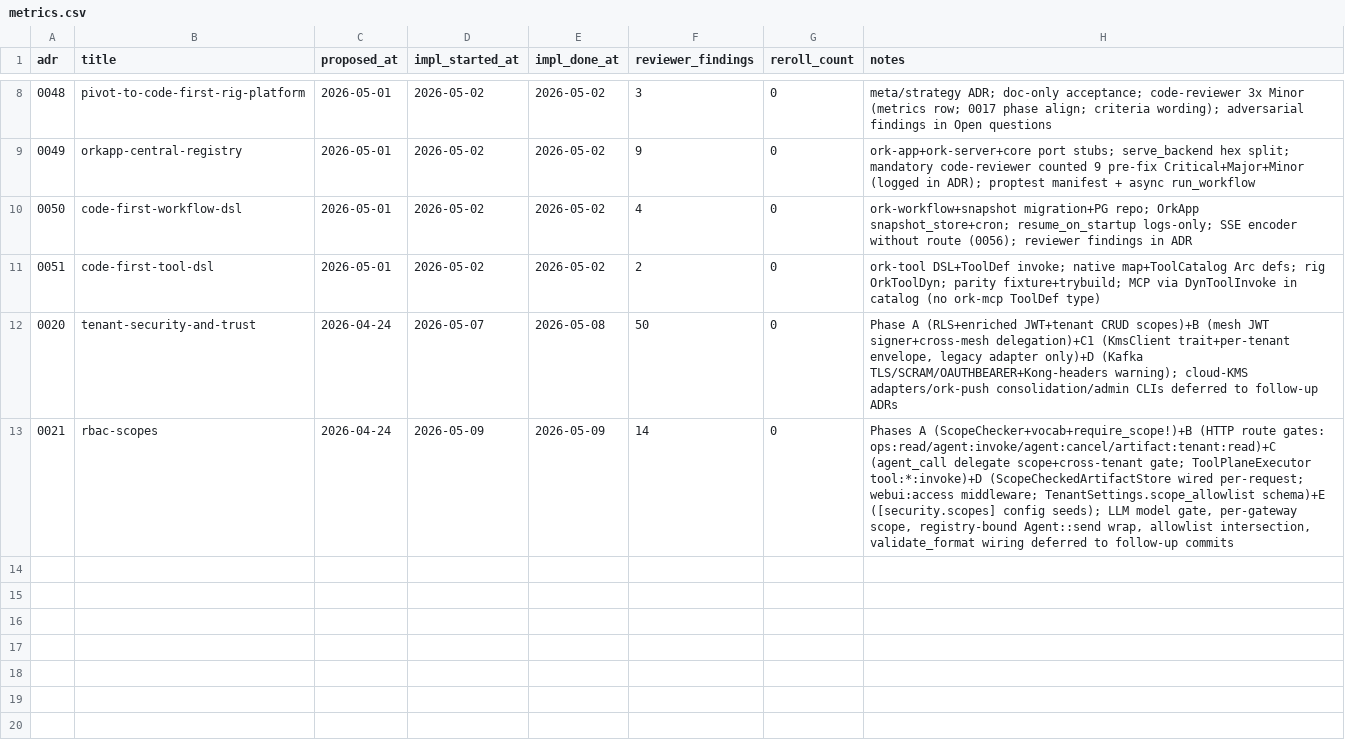
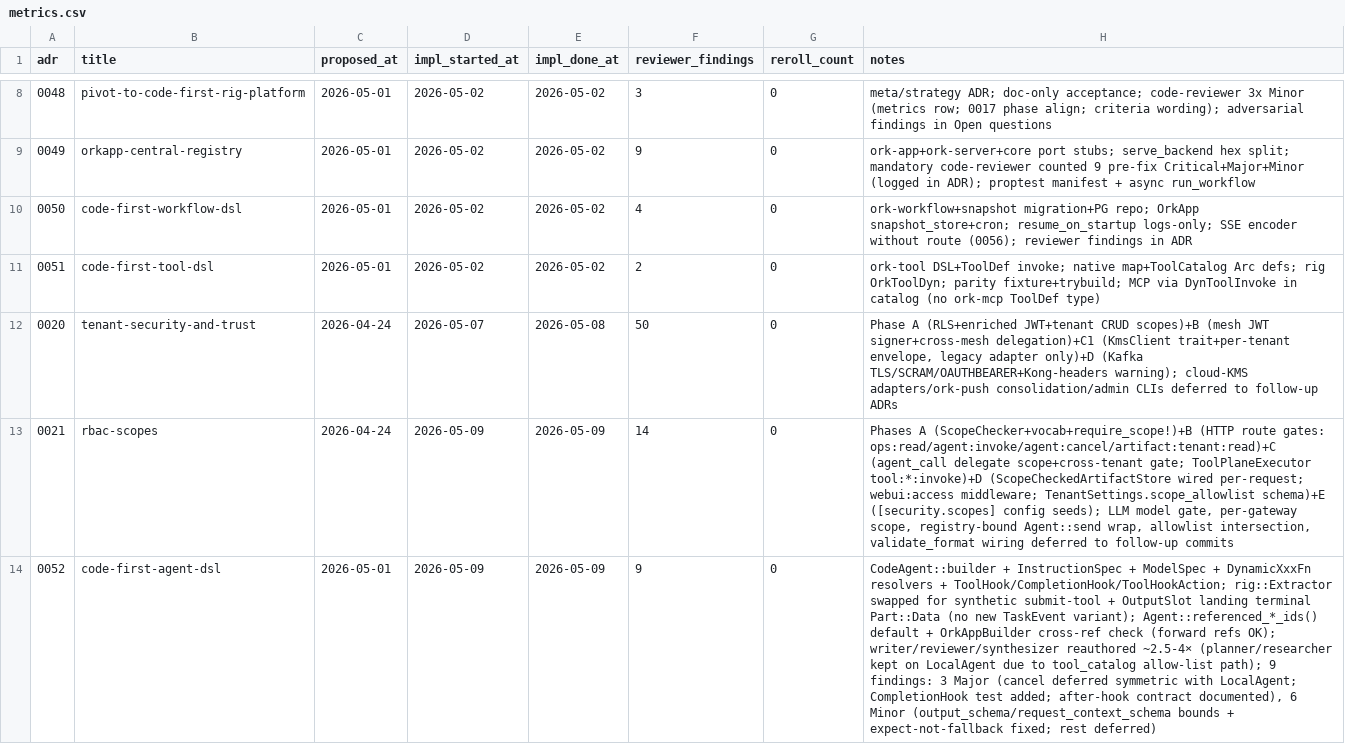
Before and after one commit to profencer/ork, a CSV file: docs/adrs/metrics.csv, drawn as a sheet; only a part is shown, gaps mark what is left out; the diff names each change by its address in the sheet, - before the commit and + after, or states it on an @@ line.

Commit message:
feat(adr0052): provide agent dsl

```diff
--- a/docs/adrs/metrics.csv
+++ b/docs/adrs/metrics.csv
+row 14: 0052 | code-first-agent-dsl | 2026-05-01 | 2026-05-09 | 2026-05-09 | 9 | 0 | CodeAgent::builder + InstructionSpec + ModelSpec + DynamicXxxFn resolvers + ToolHook/CompletionHook/ToolHookAction; rig::Extractor swapped for synthetic submit-tool + OutputSlot landing terminal Part::Data (no new TaskEvent variant); Agent::referenced_*_ids() default + OrkAppBuilder cross-ref check (forward refs OK); writer/reviewer/synthesizer reauthored ~2.5-4× (planner/researcher kept on LocalAgent due to tool_catalog allow-list path); 9 findings: 3 Major (cancel deferred symmetric with LocalAgent; CompletionHook test added; after-hook contract documented), 6 Minor (output_schema/request_context_schema bounds + expect-not-fallback fixed; rest deferred)
```
Also changed, not shown: 21 other files.
